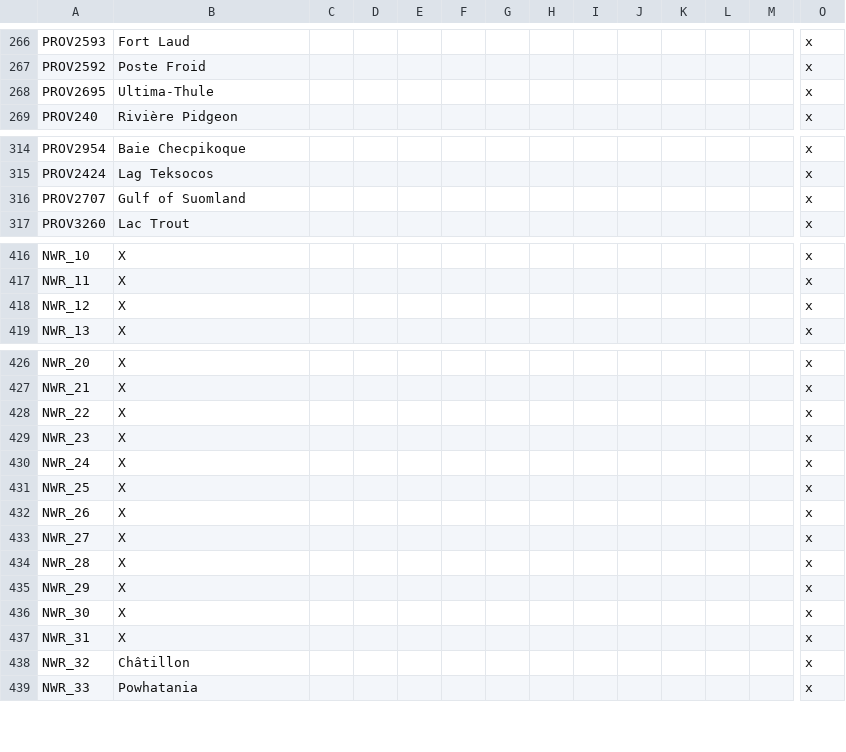
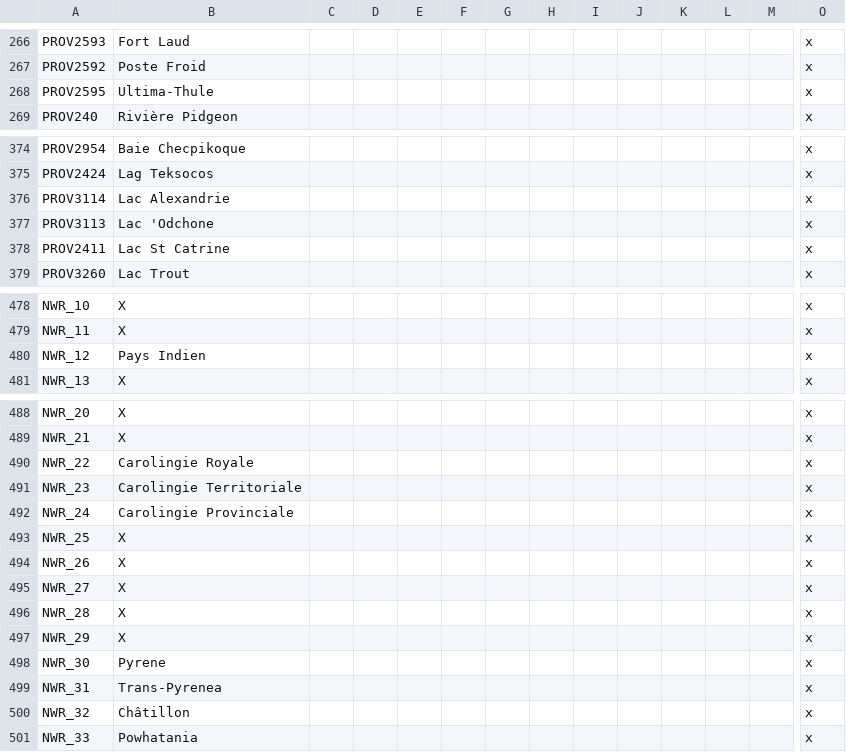
Before and after one commit to The-Question-Asker/MAW2, a CSV file: MAW2/localisation/.MAW2_Map.csv, drawn as a sheet; only a part is shown, gaps mark what is left out; removed rows and columns are numbered as before the commit, all else as after; rows hold the shown columns only; the diff covers the shown part only; the diff names each change by its address in the sheet, - before the commit and + after, or states it on an @@ line.

```diff
--- a/MAW2/localisation/.MAW2_Map.csv
+++ b/MAW2/localisation/.MAW2_Map.csv
-A268: PROV2695
+A268: PROV2595
-row 316: PROV2707 | Gulf of Suomland |  |  |  |  |  |  |  |  |  |  |  | x
+row 376: PROV3114 | Lac Alexandrie |  |  |  |  |  |  |  |  |  |  |  | x
+row 377: PROV3113 | Lac 'Odchone |  |  |  |  |  |  |  |  |  |  |  | x
+row 378: PROV2411 | Lac St Catrine |  |  |  |  |  |  |  |  |  |  |  | x
-B480: X
+B480: Pays Indien
-B490: X
+B490: Carolingie Royale
-B491: X
+B491: Carolingie Territoriale
-B492: X
+B492: Carolingie Provinciale
-B498: X
+B498: Pyrene
-B499: X
+B499: Trans-Pyrenea
```
Also changed, not shown: 60 added rows elsewhere in this file.
